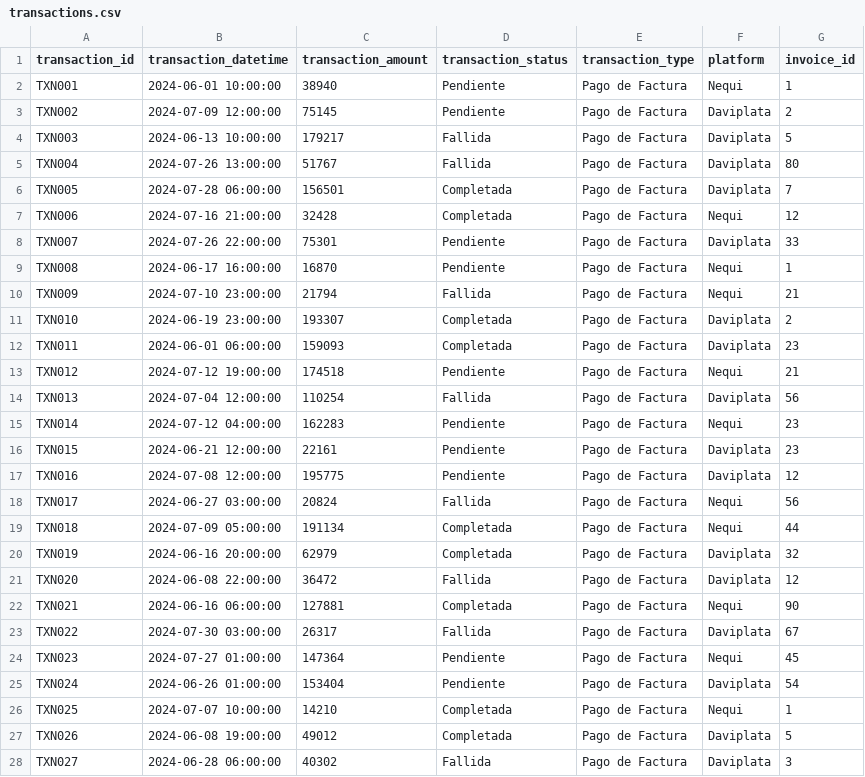
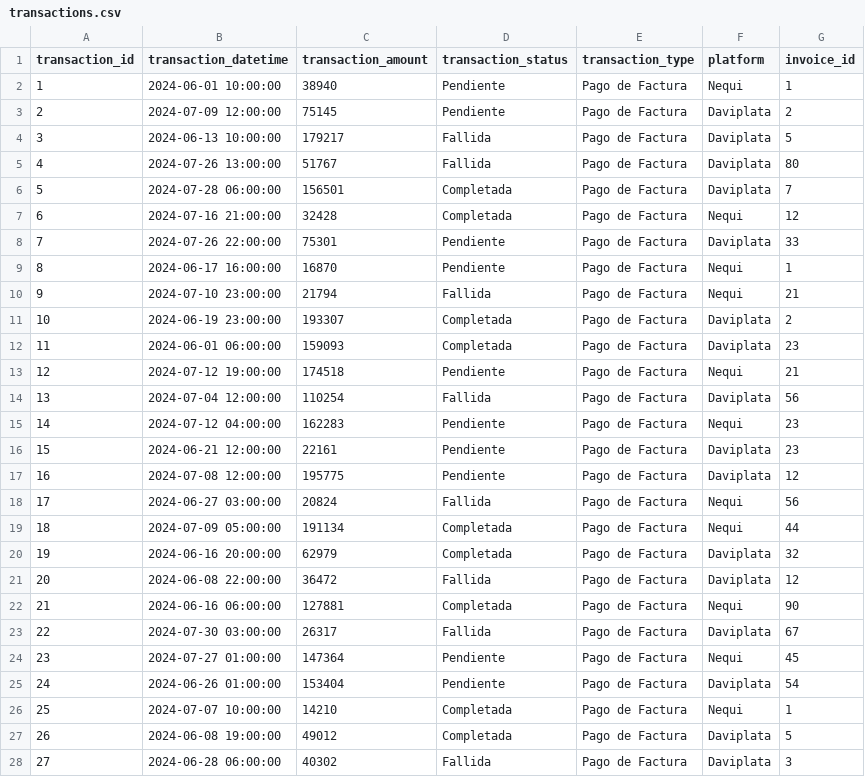
Before and after one commit to ProgramaConPid/TEST-EXPERTSOFT, a CSV file: src/data/transactions.csv, drawn as a sheet; only a part is shown; the diff covers the shown part only.

```diff
--- a/src/data/transactions.csv
+++ b/src/data/transactions.csv
@@ -1,28 +1,28 @@
 transaction_id,transaction_datetime,transaction_amount,transaction_status,transaction_type,platform,invoice_id
-TXN001,2024-06-01 10:00:00,38940,Pendiente,Pago de Factura,Nequi,1
-TXN002,2024-07-09 12:00:00,75145,Pendiente,Pago de Factura,Daviplata,2
-TXN003,2024-06-13 10:00:00,179217,Fallida,Pago de Factura,Daviplata,5
-TXN004,2024-07-26 13:00:00,51767,Fallida,Pago de Factura,Daviplata,80
-TXN005,2024-07-28 06:00:00,156501,Completada,Pago de Factura,Daviplata,7
-TXN006,2024-07-16 21:00:00,32428,Completada,Pago de Factura,Nequi,12
-TXN007,2024-07-26 22:00:00,75301,Pendiente,Pago de Factura,Daviplata,33
-TXN008,2024-06-17 16:00:00,16870,Pendiente,Pago de Factura,Nequi,1
-TXN009,2024-07-10 23:00:00,21794,Fallida,Pago de Factura,Nequi,21
-TXN010,2024-06-19 23:00:00,193307,Completada,Pago de Factura,Daviplata,2
-TXN011,2024-06-01 06:00:00,159093,Completada,Pago de Factura,Daviplata,23
-TXN012,2024-07-12 19:00:00,174518,Pendiente,Pago de Factura,Nequi,21
-TXN013,2024-07-04 12:00:00,110254,Fallida,Pago de Factura,Daviplata,56
-TXN014,2024-07-12 04:00:00,162283,Pendiente,Pago de Factura,Nequi,23
-TXN015,2024-06-21 12:00:00,22161,Pendiente,Pago de Factura,Daviplata,23
-TXN016,2024-07-08 12:00:00,195775,Pendiente,Pago de Factura,Daviplata,12
-TXN017,2024-06-27 03:00:00,20824,Fallida,Pago de Factura,Nequi,56
-TXN018,2024-07-09 05:00:00,191134,Completada,Pago de Factura,Nequi,44
-TXN019,2024-06-16 20:00:00,62979,Completada,Pago de Factura,Daviplata,32
-TXN020,2024-06-08 22:00:00,36472,Fallida,Pago de Factura,Daviplata,12
-TXN021,2024-06-16 06:00:00,127881,Completada,Pago de Factura,Nequi,90
-TXN022,2024-07-30 03:00:00,26317,Fallida,Pago de Factura,Daviplata,67
-TXN023,2024-07-27 01:00:00,147364,Pendiente,Pago de Factura,Nequi,45
-TXN024,2024-06-26 01:00:00,153404,Pendiente,Pago de Factura,Daviplata,54
-TXN025,2024-07-07 10:00:00,14210,Completada,Pago de Factura,Nequi,1
-TXN026,2024-06-08 19:00:00,49012,Completada,Pago de Factura,Daviplata,5
-TXN027,2024-06-28 06:00:00,40302,Fallida,Pago de Factura,Daviplata,3
+1,2024-06-01 10:00:00,38940,Pendiente,Pago de Factura,Nequi,1
+2,2024-07-09 12:00:00,75145,Pendiente,Pago de Factura,Daviplata,2
+3,2024-06-13 10:00:00,179217,Fallida,Pago de Factura,Daviplata,5
+4,2024-07-26 13:00:00,51767,Fallida,Pago de Factura,Daviplata,80
+5,2024-07-28 06:00:00,156501,Completada,Pago de Factura,Daviplata,7
+6,2024-07-16 21:00:00,32428,Completada,Pago de Factura,Nequi,12
+7,2024-07-26 22:00:00,75301,Pendiente,Pago de Factura,Daviplata,33
+8,2024-06-17 16:00:00,16870,Pendiente,Pago de Factura,Nequi,1
+9,2024-07-10 23:00:00,21794,Fallida,Pago de Factura,Nequi,21
+10,2024-06-19 23:00:00,193307,Completada,Pago de Factura,Daviplata,2
+11,2024-06-01 06:00:00,159093,Completada,Pago de Factura,Daviplata,23
+12,2024-07-12 19:00:00,174518,Pendiente,Pago de Factura,Nequi,21
+13,2024-07-04 12:00:00,110254,Fallida,Pago de Factura,Daviplata,56
+14,2024-07-12 04:00:00,162283,Pendiente,Pago de Factura,Nequi,23
+15,2024-06-21 12:00:00,22161,Pendiente,Pago de Factura,Daviplata,23
+16,2024-07-08 12:00:00,195775,Pendiente,Pago de Factura,Daviplata,12
+17,2024-06-27 03:00:00,20824,Fallida,Pago de Factura,Nequi,56
+18,2024-07-09 05:00:00,191134,Completada,Pago de Factura,Nequi,44
+19,2024-06-16 20:00:00,62979,Completada,Pago de Factura,Daviplata,32
+20,2024-06-08 22:00:00,36472,Fallida,Pago de Factura,Daviplata,12
+21,2024-06-16 06:00:00,127881,Completada,Pago de Factura,Nequi,90
+22,2024-07-30 03:00:00,26317,Fallida,Pago de Factura,Daviplata,67
+23,2024-07-27 01:00:00,147364,Pendiente,Pago de Factura,Nequi,45
+24,2024-06-26 01:00:00,153404,Pendiente,Pago de Factura,Daviplata,54
+25,2024-07-07 10:00:00,14210,Completada,Pago de Factura,Nequi,1
+26,2024-06-08 19:00:00,49012,Completada,Pago de Factura,Daviplata,5
+27,2024-06-28 06:00:00,40302,Fallida,Pago de Factura,Daviplata,3
```
Also changed, not shown: 73 edited cells elsewhere in this file, src/data/invoices.csv, 6 other files.
